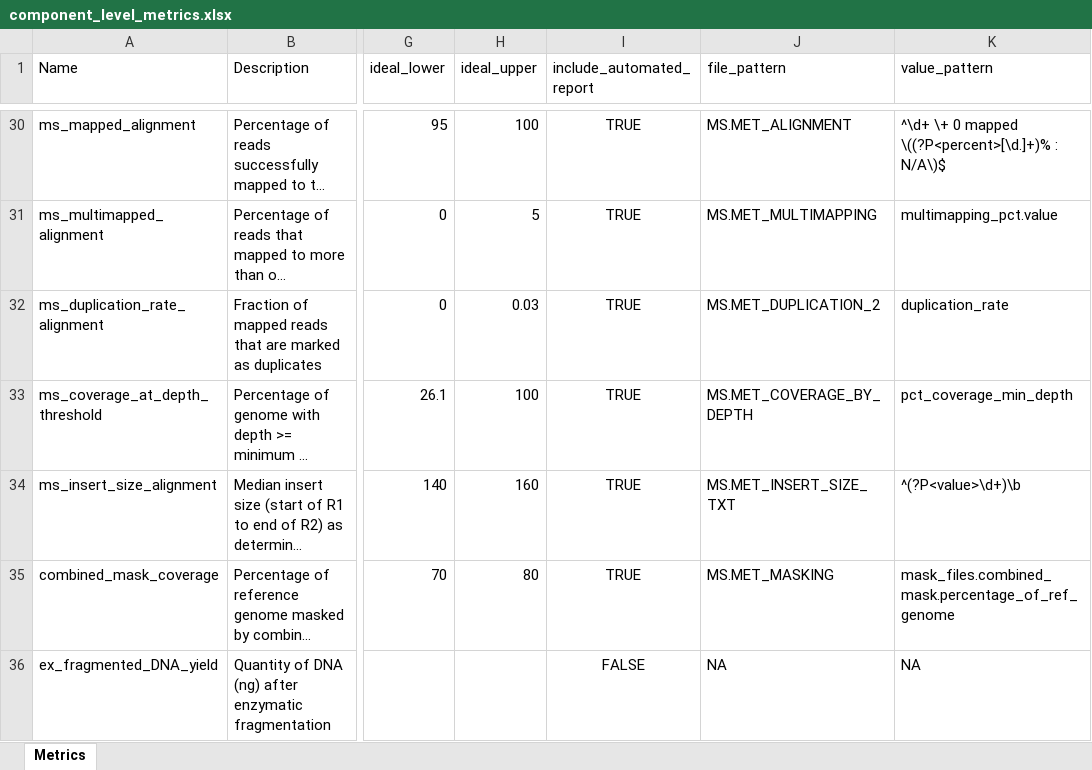
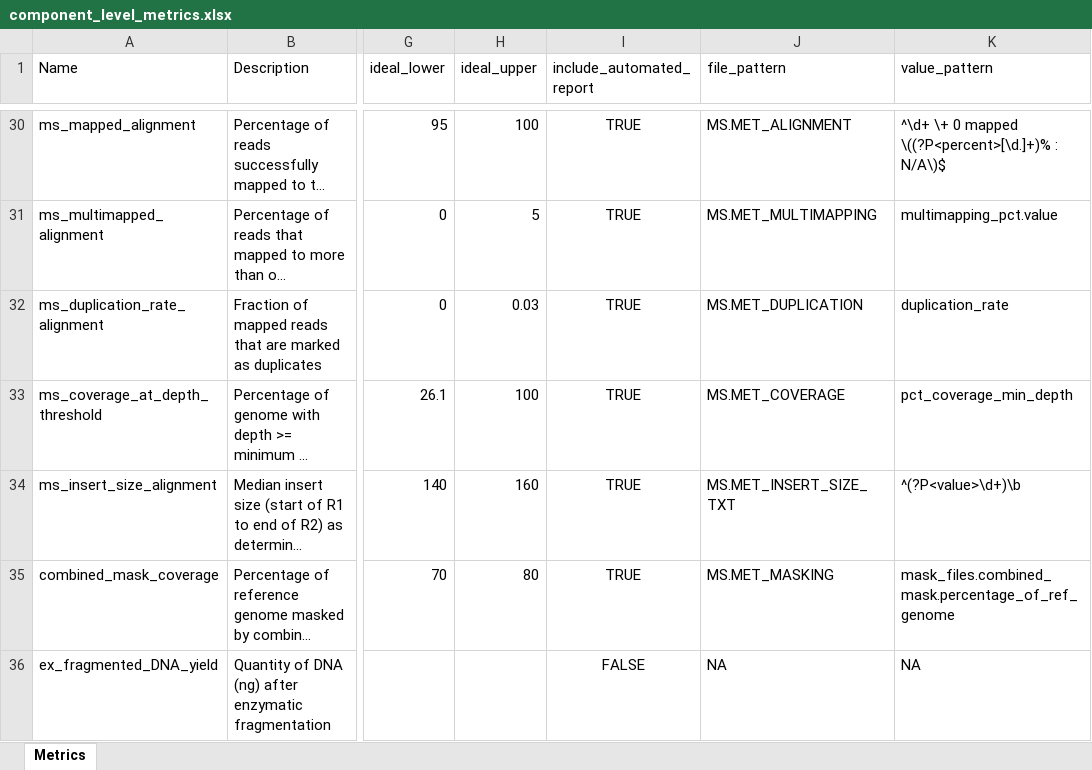
Before and after one commit to systematicmedicine/SomaticCODEC, an Excel workbook: config/component_level_metrics.xlsx, sheet Metrics, drawn as a sheet; only a part is shown, gaps mark what is left out; long unchanged cells end in …; values as stored, in another font and other column widths than the file's, no borders; the diff names each change by its address in the sheet, - before the commit and + after, or states it on an @@ line.

Commit message:
Reconciled ms file names with ex file names

```diff
--- a/config/component_level_metrics.xlsx (sheet Metrics)
+++ b/config/component_level_metrics.xlsx (sheet Metrics)
-J32 (file_pattern): MS.MET_DUPLICATION_2
+J32 (file_pattern): MS.MET_DUPLICATION
-J33 (file_pattern): MS.MET_COVERAGE_BY_DEPTH
+J33 (file_pattern): MS.MET_COVERAGE
```
Also changed, not shown: 12 other files.
